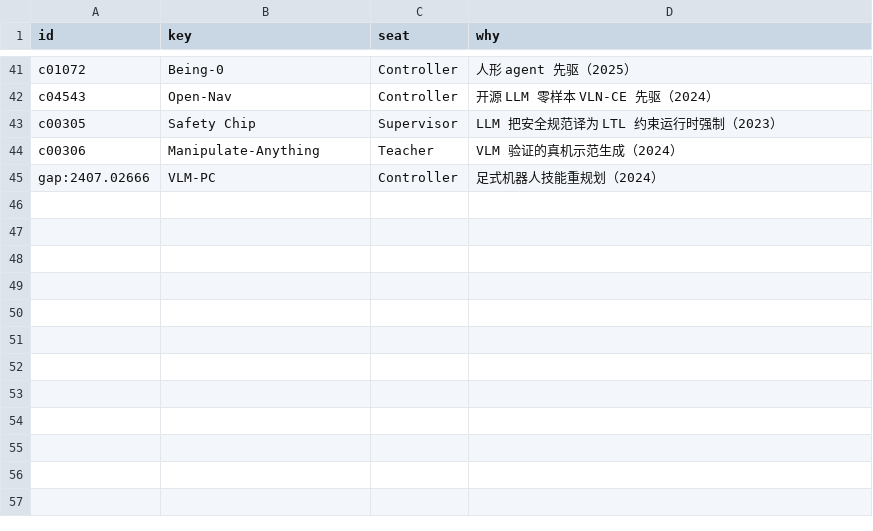
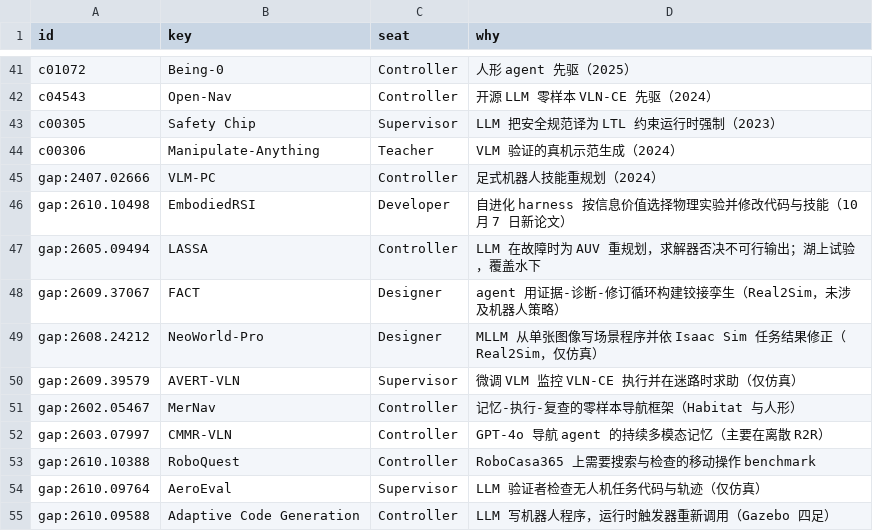
Before and after one commit to Chang-AIML/Awesome-Agentic-Embodiment, a CSV file: data/core/alternates.csv, drawn as a sheet; only a part is shown, gaps mark what is left out; the diff names each change by its address in the sheet, - before the commit and + after, or states it on an @@ line.

```diff
--- a/data/core/alternates.csv
+++ b/data/core/alternates.csv
+row 46: gap:2610.10498 | EmbodiedRSI | Developer | 自进化 harness 按信息价值选择物理实验并修改代码与技能（10 月 7 日新论文）
+row 47: gap:2605.09494 | LASSA | Controller | LLM 在故障时为 AUV 重规划，求解器否决不可行输出；湖上试验，覆盖水下
+row 48: gap:2609.37067 | FACT | Designer | agent 用证据-诊断-修订循环构建铰接孪生（Real2Sim，未涉及机器人策略）
+row 49: gap:2608.24212 | NeoWorld-Pro | Designer | MLLM 从单张图像写场景程序并依 Isaac Sim 任务结果修正（Real2Sim，仅仿真）
+row 50: gap:2609.39579 | AVERT-VLN | Supervisor | 微调 VLM 监控 VLN-CE 执行并在迷路时求助（仅仿真）
+row 51: gap:2602.05467 | MerNav | Controller | 记忆-执行-复查的零样本导航框架（Habitat 与人形）
+row 52: gap:2603.07997 | CMMR-VLN | Controller | GPT-4o 导航 agent 的持续多模态记忆（主要在离散 R2R）
+row 53: gap:2610.10388 | RoboQuest | Controller | RoboCasa365 上需要搜索与检查的移动操作 benchmark
+row 54: gap:2610.09764 | AeroEval | Supervisor | LLM 验证者检查无人机任务代码与轨迹（仅仿真）
+row 55: gap:2610.09588 | Adaptive Code Generation | Controller | LLM 写机器人程序，运行时触发器重新调用（Gazebo 四足）
```
Also changed, not shown: data/core/core_selection.csv, data/core/core_table.csv, 9 other files.
